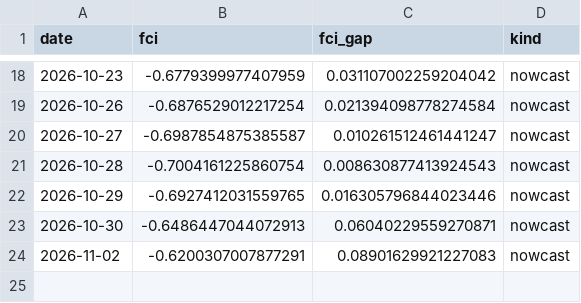
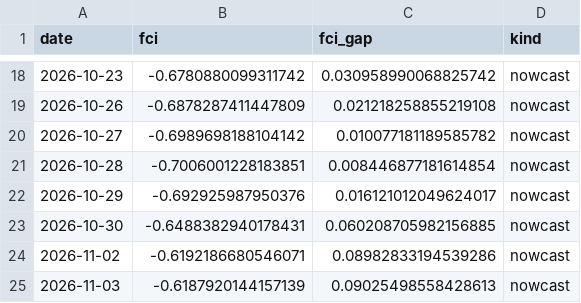
Before and after one commit to alp-simsek/fcistar, a CSV file: backend/data/output/fci_nowcast.csv, drawn as a sheet; only a part is shown, gaps mark what is left out; the diff covers the shown part only.

```diff
--- a/backend/data/output/fci_nowcast.csv
+++ b/backend/data/output/fci_nowcast.csv
@@ -18,7 +18,8 @@ date,fci,fci_gap,kind
-2026-10-23,-0.6779399977407959,0.031107002259204042,nowcast
-2026-10-26,-0.6876529012217254,0.021394098778274584,nowcast
-2026-10-27,-0.6987854875385587,0.010261512461441247,nowcast
-2026-10-28,-0.7004161225860754,0.008630877413924543,nowcast
-2026-10-29,-0.6927412031559765,0.016305796844023446,nowcast
-2026-10-30,-0.6486447044072913,0.06040229559270871,nowcast
-2026-11-02,-0.6200307007877291,0.08901629921227083,nowcast
+2026-10-23,-0.6780880099311742,0.030958990068825742,nowcast
+2026-10-26,-0.6878287411447809,0.021218258855219108,nowcast
+2026-10-27,-0.6989698188104142,0.010077181189585782,nowcast
+2026-10-28,-0.7006001228183851,0.008446877181614854,nowcast
+2026-10-29,-0.692925987950376,0.016121012049624017,nowcast
+2026-10-30,-0.6488382940178431,0.060208705982156885,nowcast
+2026-11-02,-0.6192186680546071,0.08982833194539286,nowcast
+2026-11-03,-0.6187920144157139,0.09025498558428613,nowcast
```
Also changed, not shown: 32 edited cells elsewhere in this file, backend/data/output/fci_components.csv, 1 other file.
